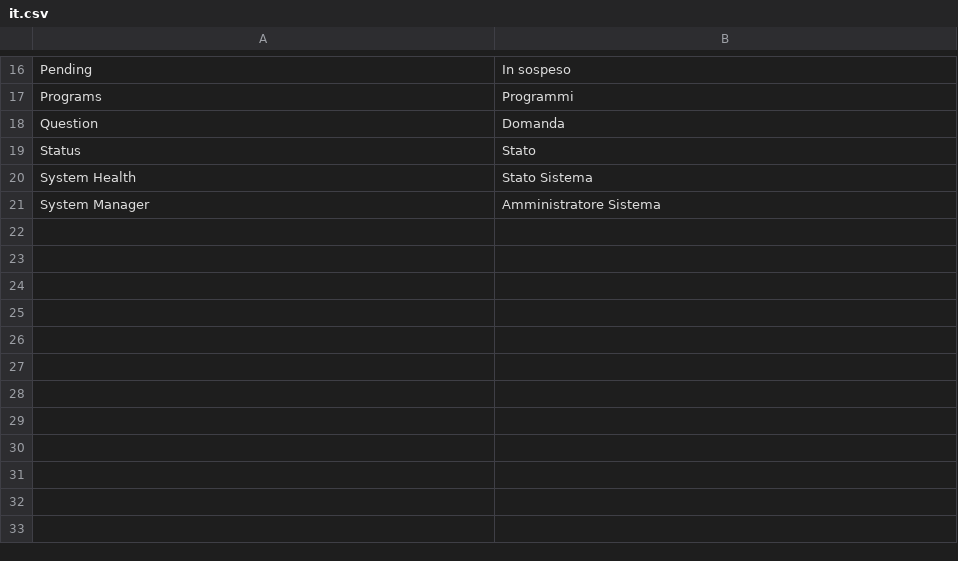
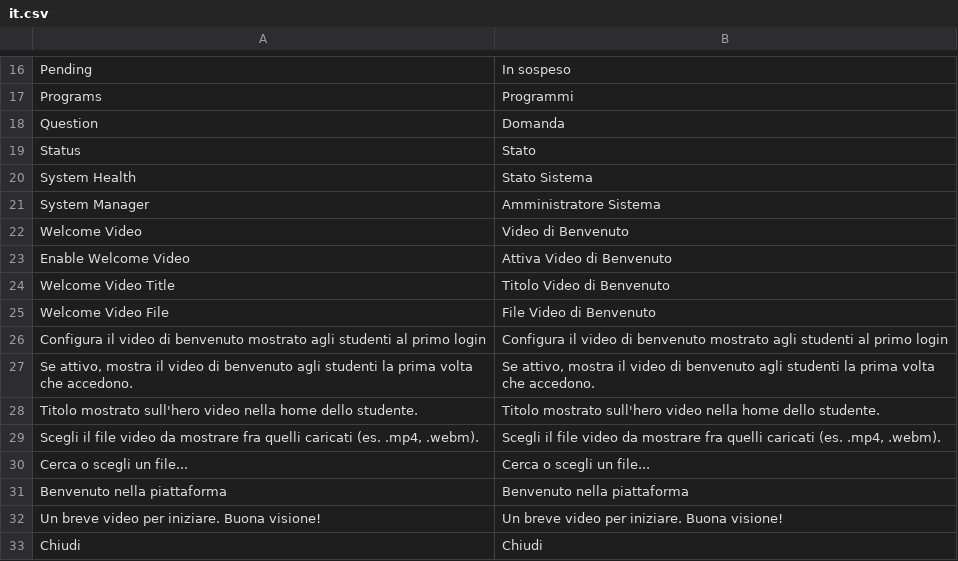
Before and after one commit to mrossi-os/lms, a CSV file: apps/os_lms/os_lms/translations/it.csv, drawn as a sheet; only a part is shown, gaps mark what is left out; the diff names each change by its address in the sheet, - before the commit and + after, or states it on an @@ line.

Commit message:
Add settings for welcome video

```diff
--- a/apps/os_lms/os_lms/translations/it.csv
+++ b/apps/os_lms/os_lms/translations/it.csv
+row 22: Welcome Video | Video di Benvenuto
+row 23: Enable Welcome Video | Attiva Video di Benvenuto
+row 24: Welcome Video Title | Titolo Video di Benvenuto
+row 25: Welcome Video File | File Video di Benvenuto
+row 26: Configura il video di benvenuto mostrato agli studenti al primo login | Configura il video di benvenuto mostrato agli studenti al primo login
+row 27: Se attivo, mostra il video di benvenuto agli studenti la prima volta che accedono. | Se attivo, mostra il video di benvenuto agli studenti la prima volta che accedono.
+row 28: Titolo mostrato sull'hero video nella home dello studente. | Titolo mostrato sull'hero video nella home dello studente.
+row 29: Scegli il file video da mostrare fra quelli caricati (es. .mp4, .webm). | Scegli il file video da mostrare fra quelli caricati (es. .mp4, .webm).
+row 30: Cerca o scegli un file... | Cerca o scegli un file...
+row 31: Benvenuto nella piattaforma | Benvenuto nella piattaforma
+row 32: Un breve video per iniziare. Buona visione! | Un breve video per iniziare. Buona visione!
+row 33: Chiudi | Chiudi
```
Also changed, not shown: 2 other files.
